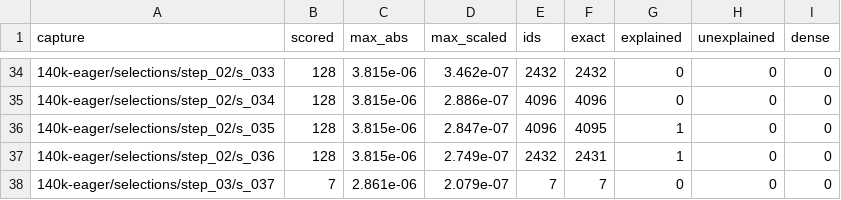
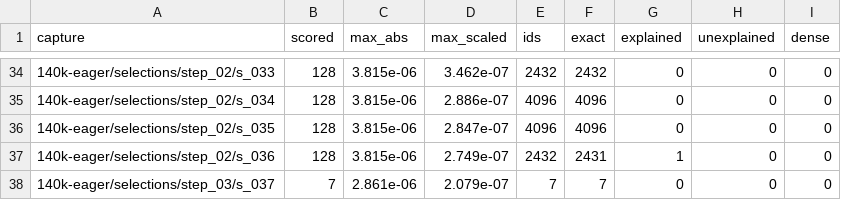
Before and after one commit to kido5217/Infernix, a TSV file: docs/research/qsa-index-truncation/raw/fidelity_captures_140k-eager.tsv, drawn as a sheet; only a part is shown, gaps mark what is left out; the diff covers the shown part only.

```diff
--- a/docs/research/qsa-index-truncation/raw/fidelity_captures_140k-eager.tsv
+++ b/docs/research/qsa-index-truncation/raw/fidelity_captures_140k-eager.tsv
@@ -35,3 +35,3 @@ capture	scored	max_abs	max_scaled	ids	exact	explained	unexplained	dense
 140k-eager/selections/step_02/s_034	128	3.815e-06	2.886e-07	4096	4096	0	0	0
-140k-eager/selections/step_02/s_035	128	3.815e-06	2.847e-07	4096	4095	1	0	0
+140k-eager/selections/step_02/s_035	128	3.815e-06	2.847e-07	4096	4096	0	0	0
 140k-eager/selections/step_02/s_036	128	3.815e-06	2.749e-07	2432	2431	1	0	0
```
Also changed, not shown: 20 edited cells elsewhere in this file, docs/research/qsa-index-truncation/raw/fidelity_captures_16k-eager.tsv, docs/research/qsa-index-truncation/raw/per_layer_140k-eager.tsv, 24 other files.
